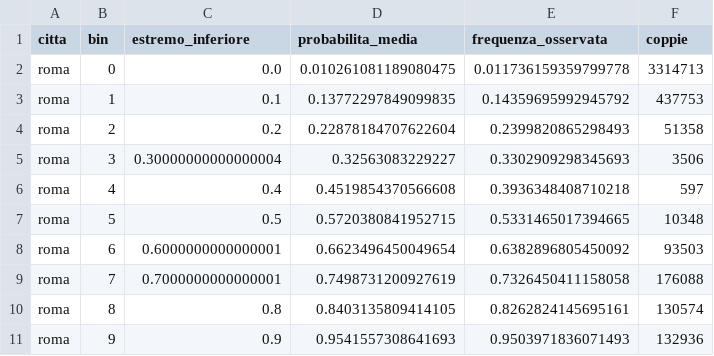
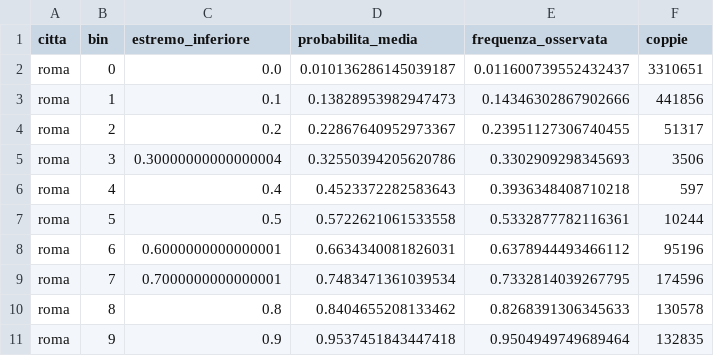
Before and after one commit to DarkSoulOfAlex/ICON, a CSV file: results/calibrazione_rete_roma.csv, drawn as a sheet.

```diff
--- a/results/calibrazione_rete_roma.csv
+++ b/results/calibrazione_rete_roma.csv
@@ -1,11 +1,11 @@
 citta,bin,estremo_inferiore,probabilita_media,frequenza_osservata,coppie
-roma,0,0.0,0.010261081189080475,0.011736159359799778,3314713
-roma,1,0.1,0.13772297849099835,0.14359695992945792,437753
-roma,2,0.2,0.22878184707622604,0.2399820865298493,51358
-roma,3,0.30000000000000004,0.32563083229227,0.3302909298345693,3506
-roma,4,0.4,0.4519854370566608,0.3936348408710218,597
-roma,5,0.5,0.5720380841952715,0.5331465017394665,10348
-roma,6,0.6000000000000001,0.6623496450049654,0.6382896805450092,93503
-roma,7,0.7000000000000001,0.7498731200927619,0.7326450411158058,176088
-roma,8,0.8,0.8403135809414105,0.8262824145695161,130574
-roma,9,0.9,0.9541557308641693,0.9503971836071493,132936
+roma,0,0.0,0.010136286145039187,0.011600739552432437,3310651
+roma,1,0.1,0.13828953982947473,0.14346302867902666,441856
+roma,2,0.2,0.22867640952973367,0.23951127306740455,51317
+roma,3,0.30000000000000004,0.32550394205620786,0.3302909298345693,3506
+roma,4,0.4,0.4523372282583643,0.3936348408710218,597
+roma,5,0.5,0.5722621061533558,0.5332877782116361,10244
+roma,6,0.6000000000000001,0.6634340081826031,0.6378944493466112,95196
+roma,7,0.7000000000000001,0.7483471361039534,0.7332814039267795,174596
+roma,8,0.8,0.8404655208133462,0.8268391306345633,130578
+roma,9,0.9,0.9537451843447418,0.9504949749689464,132835
```
Also changed, not shown: results/scelta_bordi.csv, 6 other files.
